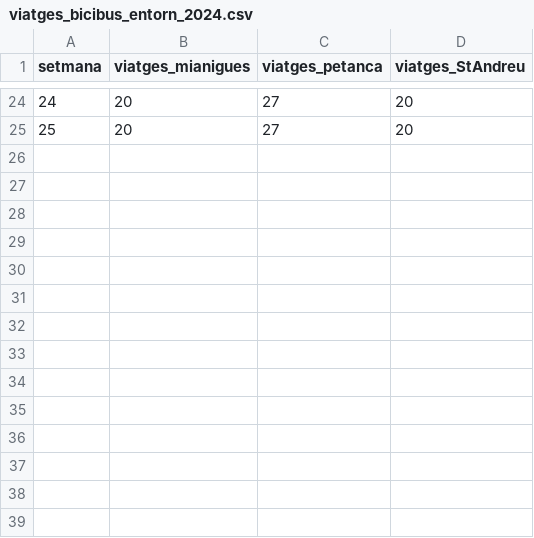
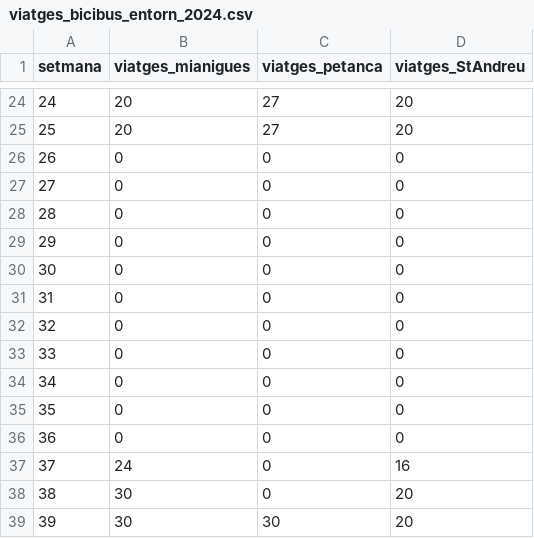
Before and after one commit to jfigui/calcul_emissions, a CSV file: viatges_bicibus_entorn_2024.csv, drawn as a sheet; only a part is shown, gaps mark what is left out.

Commit message:
Update viatges_bicibus_entorn_2024.csv

```diff
--- a/viatges_bicibus_entorn_2024.csv
+++ b/viatges_bicibus_entorn_2024.csv
@@ -25 +25,15 @@ setmana,viatges_mianigues,viatges_petanca,viatges_StAndreu
 25,20,27,20
+26,0,0,0
+27,0,0,0
+28,0,0,0
+29,0,0,0
+30,0,0,0
+31,0,0,0
+32,0,0,0
+33,0,0,0
+34,0,0,0
+35,0,0,0
+36,0,0,0
+37,24,0,16
+38,30,0,20
+39,30,30,20
```
